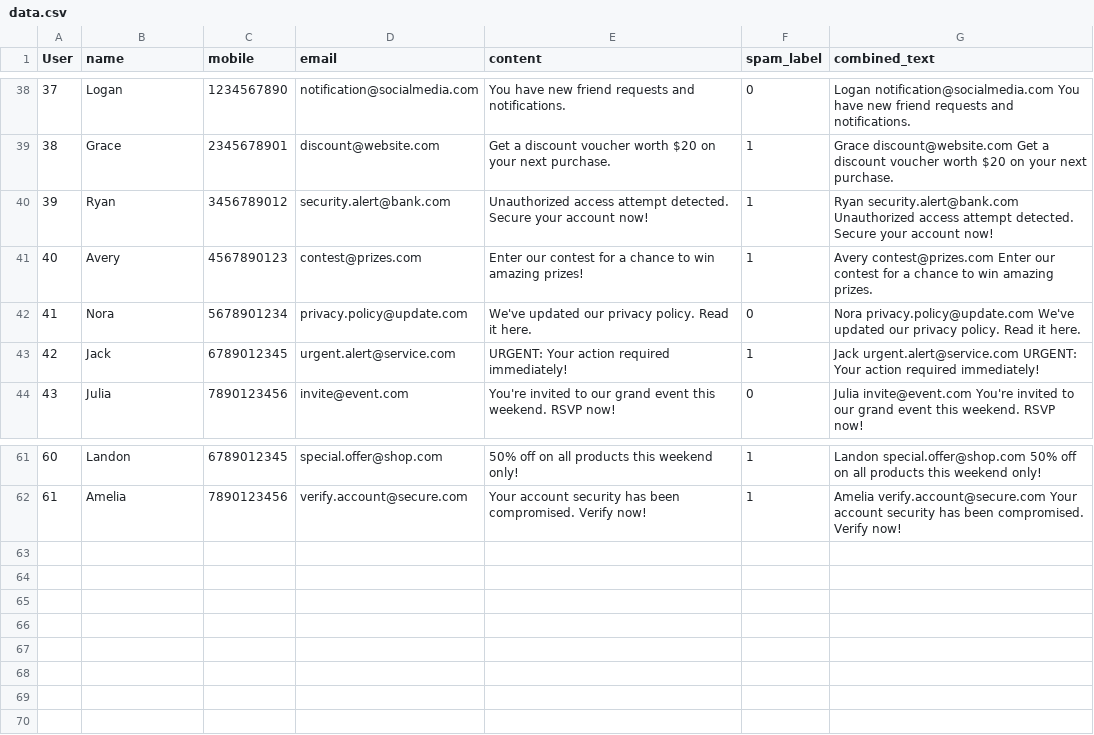
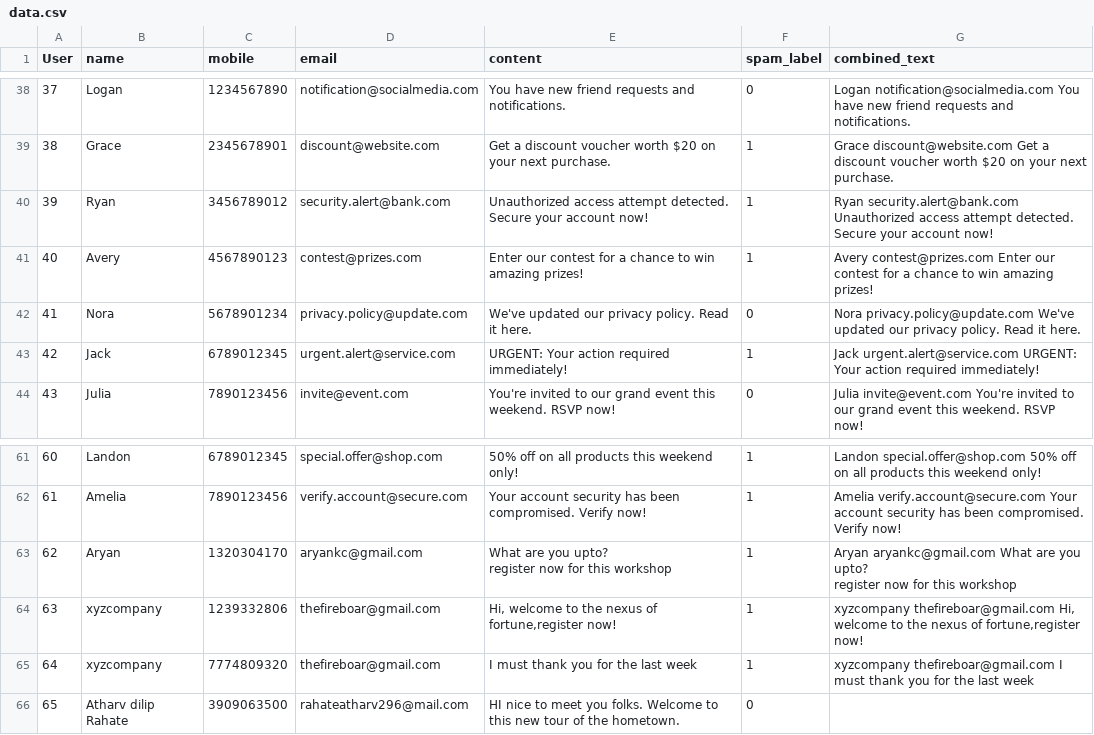
Before and after one commit to Atharvdrahate296/Email-Spam-Classification-ML, a CSV file: data.csv, drawn as a sheet; only a part is shown, gaps mark what is left out; ↵ is a line break in a cell; the diff names each change by its address in the sheet, - before the commit and + after, or states it on an @@ line.

```diff
--- a/data.csv
+++ b/data.csv
-G41 (combined_text): …win amazing prizes.
+G41 (combined_text): …win amazing prizes!
+row 63: 62 | Aryan | 1320304170 | aryankc@gmail.com | What are you upto? ↵ register now for this workshop | 1 | Aryan aryankc@gmail.com What are you upto? ↵ register now for this workshop
+row 64: 63 | xyzcompany | 1239332806 | thefireboar@gmail.com | Hi, welcome to the nexus of fortune,register now! | 1 | xyzcompany thefireboar@gmail.com Hi, welcome to the nexus of fortune,register now!
+row 65: 64 | xyzcompany | 7774809320 | thefireboar@gmail.com | I must thank you for the last week | 1 | xyzcompany thefireboar@gmail.com I must thank you for the last week
+row 66: 65 | Atharv dilip Rahate | 3909063500 | rahateatharv296@mail.com | HI nice to meet you folks. Welcome to this new tour of the hometown. | 0
```
Also changed, not shown: 1 other file.
